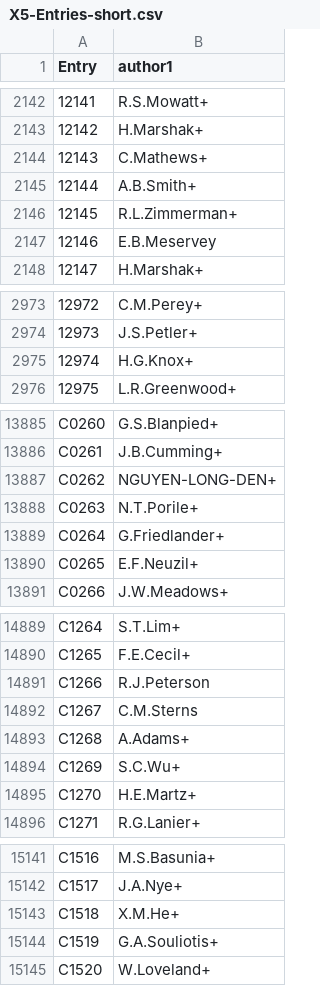
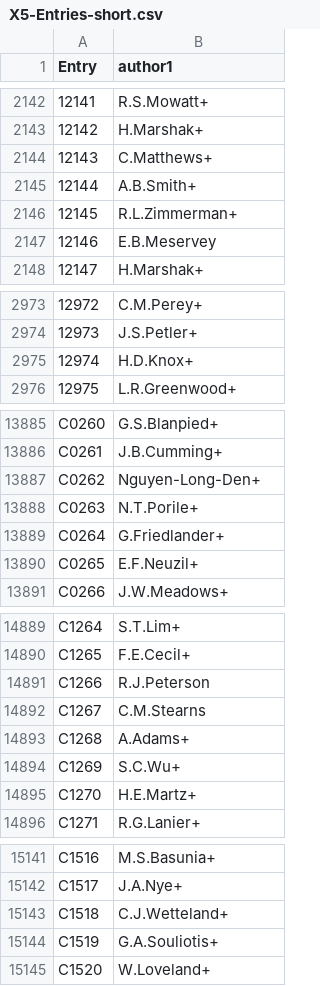
Before and after one commit to vzerkin/EXFOR-X5json, a CSV file: x5json/X5-Entries-short.csv, drawn as a sheet; only a part is shown, gaps mark what is left out.

Commit message:
EXFOR-2024-05-06.bck #Entries:26238 #Datasets:183560

```diff
--- a/x5json/X5-Entries-short.csv
+++ b/x5json/X5-Entries-short.csv
@@ -2143,3 +2143,3 @@ Entry,author1
 12142,H.Marshak+
-12143,C.Mathews+
+12143,C.Matthews+
 12144,A.B.Smith+
@@ -2974,3 +2974,3 @@ Entry,author1
 12973,J.S.Petler+
-12974,H.G.Knox+
+12974,H.D.Knox+
 12975,L.R.Greenwood+
@@ -13886,3 +13886,3 @@ C0260,G.S.Blanpied+
 C0261,J.B.Cumming+
-C0262,NGUYEN-LONG-DEN+
+C0262,Nguyen-Long-Den+
 C0263,N.T.Porile+
@@ -14891,3 +14891,3 @@ C1265,F.E.Cecil+
 C1266,R.J.Peterson
-C1267,C.M.Sterns
+C1267,C.M.Stearns
 C1268,A.Adams+
@@ -15142,3 +15142,3 @@ C1516,M.S.Basunia+
 C1517,J.A.Nye+
-C1518,X.M.He+
+C1518,C.J.Wetteland+
 C1519,G.A.Souliotis+
```
Also changed, not shown: 7 other files.
